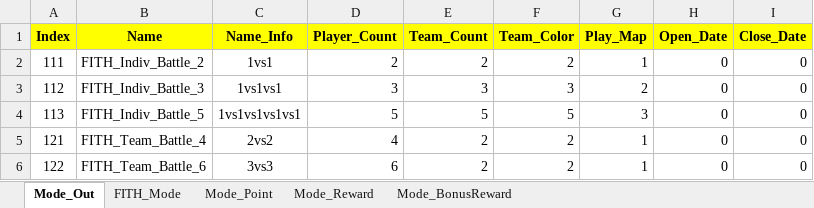
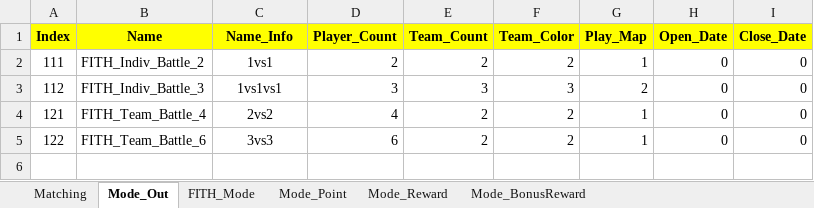
Before and after one commit to sadending82/FestivalTownProject, an Excel workbook: Client/Assets/11. GameData/Mode_Ver3.xlsx, sheet Mode_Out, drawn as a sheet; values as stored, in another font and other column widths than the file's, no borders; the diff names each change by its address in the sheet, - before the commit and + after, or states it on an @@ line.

```diff
--- a/Client/Assets/11. GameData/Mode_Ver3.xlsx (sheet Mode_Out)
+++ b/Client/Assets/11. GameData/Mode_Ver3.xlsx (sheet Mode_Out)
+sheet tab: Matching
-row 4: 113 | FITH_Indiv_Battle_5 | 1vs1vs1vs1vs1 | 5 | 5 | 5 | 3 | 0 | 0
```
Also changed, not shown: sheet FITH_Mode, charts or pictures, Server/Server/GameData/Mode_Ver3.xlsx, 19 other files.
